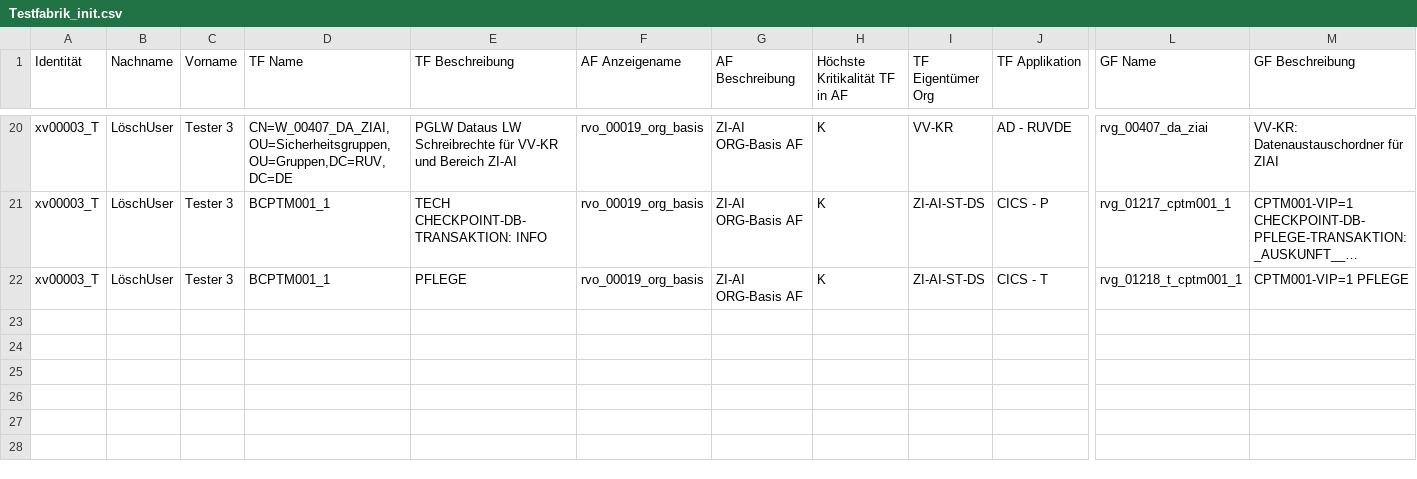
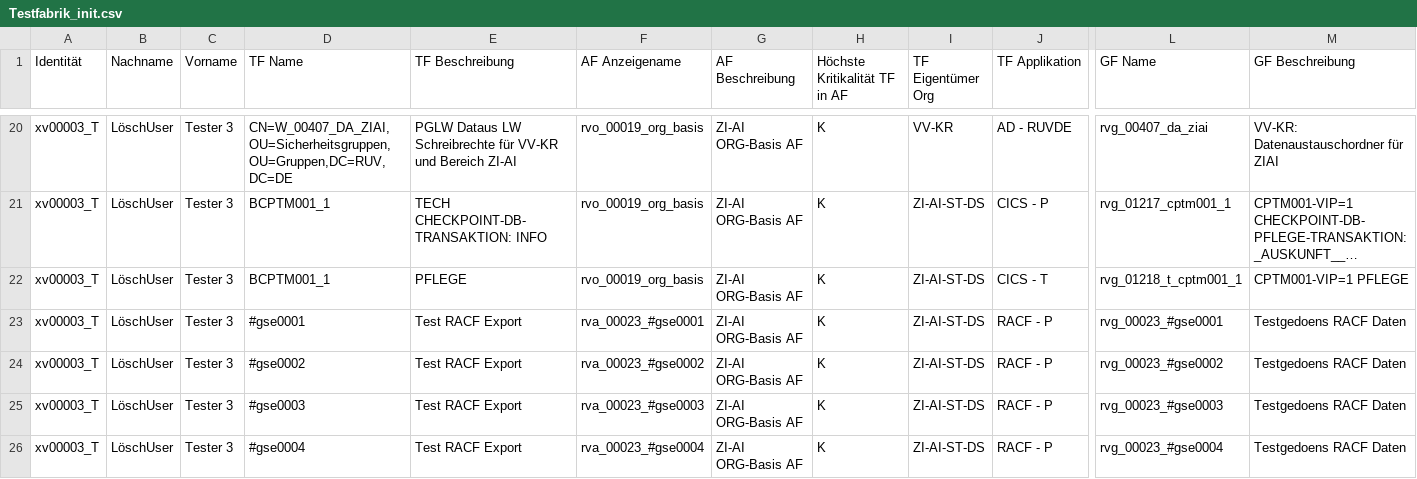
Before and after one commit to frickler24/RechteDB, a CSV file: Testfabrik_init.csv, drawn as a sheet; only a part is shown, gaps mark what is left out; long unchanged cells end in …; rows hold the shown columns only; the diff names each change by its address in the sheet, - before the commit and + after, or states it on an @@ line.

Commit message:
create TF and RACF info, rename TblRacfGruppen
Die Daten für die TFen und die RACF-Profile werden aus den
Daten extrahiert und zur Anzeige zur Verfügung gestellt.
Die Anzeige erfolgt in diesem Commit noch nicht.

Die Tabelle TblRacfGruppen wurde umbenannt in kanndaswegTblRacfGruppen,
alle Referenzen auf TblRacfGruppen wurden entfernt (Annahmme :-))
Die Tabelle kann gelöscht werden, wenn sich keine Fehler deswegen zeigen.

```diff
--- a/Testfabrik_init.csv
+++ b/Testfabrik_init.csv
+row 23: xv00003_T | LöschUser | Tester 3 | #gse0001 | Test RACF Export | rva_00023_#gse0001 | ZI-AI ORG-Basis AF | K | ZI-AI-ST-DS | RACF - P | rvg_00023_#gse0001 | Testgedoens RACF Daten
+row 24: xv00003_T | LöschUser | Tester 3 | #gse0002 | Test RACF Export | rva_00023_#gse0002 | ZI-AI ORG-Basis AF | K | ZI-AI-ST-DS | RACF - P | rvg_00023_#gse0002 | Testgedoens RACF Daten
+row 25: xv00003_T | LöschUser | Tester 3 | #gse0003 | Test RACF Export | rva_00023_#gse0003 | ZI-AI ORG-Basis AF | K | ZI-AI-ST-DS | RACF - P | rvg_00023_#gse0003 | Testgedoens RACF Daten
+row 26: xv00003_T | LöschUser | Tester 3 | #gse0004 | Test RACF Export | rva_00023_#gse0004 | ZI-AI ORG-Basis AF | K | ZI-AI-ST-DS | RACF - P | rvg_00023_#gse0004 | Testgedoens RACF Daten
```
Also changed, not shown: 5 other files.
